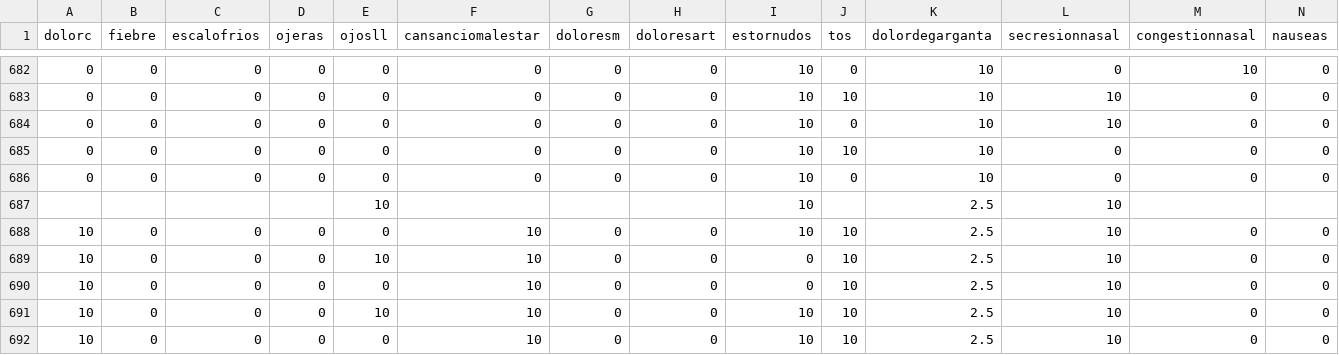
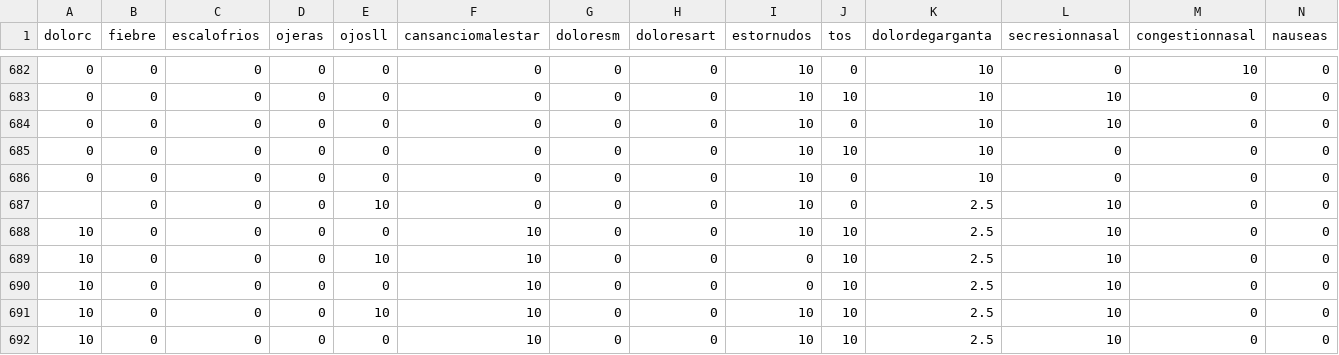
Before and after one commit to Twemilgrim/Learning-Deep-Learning, a CSV file: DataS.csv, drawn as a sheet; only a part is shown, gaps mark what is left out; removed rows and columns are numbered as before the commit, all else as after; rows hold the shown columns only; the diff names each change by its address in the sheet, - before the commit and + after, or states it on an @@ line.

Commit message:
Add files via upload

```diff
--- a/DataS.csv
+++ b/DataS.csv
-row 687:  |  |  |  | 10 |  |  |  | 10 |  | 2.5 | 10
+row 687:  | 0 | 0 | 0 | 10 | 0 | 0 | 0 | 10 | 0 | 2.5 | 10 | 0 | 0
```
